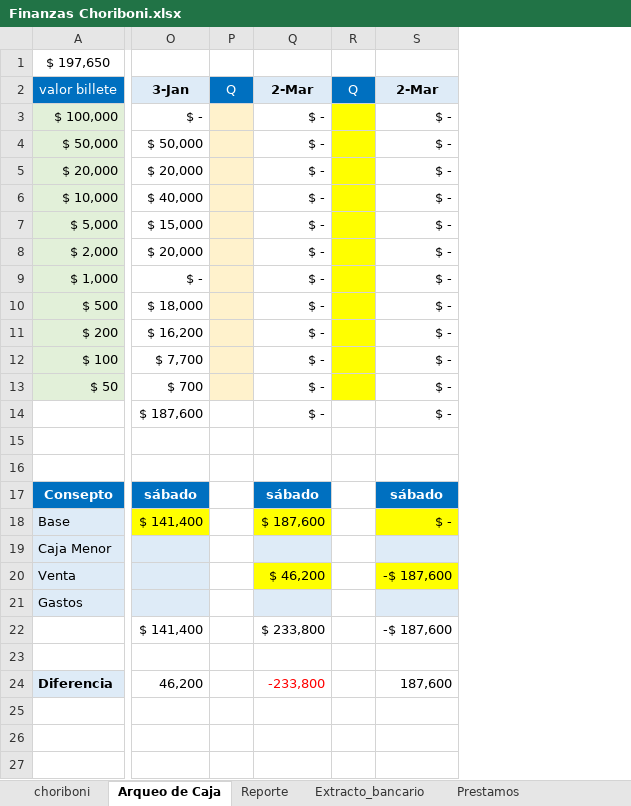
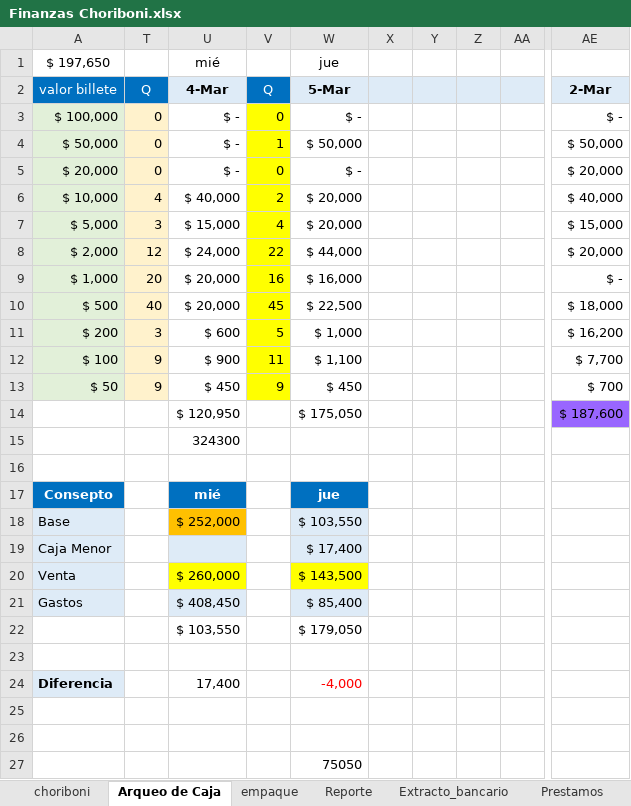
Before and after one commit to edwin15torres/Hardware, an Excel workbook: Finanzas Choriboni.xlsx, sheet Arqueo de Caja, drawn as a sheet; only a part is shown, gaps mark what is left out; values as stored, in another font and other column widths than the file's, no borders; removed rows and columns are numbered as before the commit, all else as after; rows hold the shown columns only; the diff covers the shown part only; the diff names each change by its address in the sheet, - before the commit and + after, or states it on an @@ line.

```diff
--- a/Finanzas Choriboni.xlsx (sheet Arqueo de Caja)
+++ b/Finanzas Choriboni.xlsx (sheet Arqueo de Caja)
+sheet tab: empaque
+column T, rows 2-13: Q | 0 | 0 | 0 | 4 | 3 | 12 | 20 | 40 | 3 | 9 | 9
+column U, rows 1-22: mié | 4-Mar | $ - | $ - | $ - | $ 40,000 | $ 15,000 | $ 24,000 | $ 20,000 | $ 20,000 | $ 600 | $ 900 | $ 450 | $ 120,950 | 324300 |  | mié | $ 252,000 |  | $ 260,000 | $ 408,450 | $ 103,550; row 24: 17,400
+column V, rows 2-13: Q | 0 | 1 | 0 | 2 | 4 | 22 | 16 | 45 | 5 | 11 | 9
+column W, rows 1-22: jue | 5-Mar | $ - | $ 50,000 | $ - | $ 20,000 | $ 20,000 | $ 44,000 | $ 16,000 | $ 22,500 | $ 1,000 | $ 1,100 | $ 450 | $ 175,050 |  |  | jue | $ 103,550 | $ 17,400 | $ 143,500 | $ 85,400 | $ 179,050; row 24: -4,000
+column X, empty
+column Y, empty
+column Z, empty
+column AA, empty
@@ column P hidden, row 2: Q @@
@@ column Q hidden, rows 2-20: 2-Mar | $ - | $ - | $ - | $ - | $ - | $ - | $ - | $ - | $ - | $ - | $ - | $ - |  |  | sábado | $ 187,600 |  | $ 46,200; row 24: -233,800 @@
@@ column R hidden, row 2: Q @@
@@ column S hidden, rows 2-20: 2-Mar | $ - | $ - | $ - | $ - | $ - | $ - | $ - | $ - | $ - | $ - | $ - | $ - |  |  | sábado | $ - |  | -$ 187,600; row 24: 187,600 @@
-AE2: 3-Jan
+AE2: 2-Mar
-AE14 fill: none
+AE14 fill: #9966FF
-AE17: sábado
+AE17: (empty)
-AE17 fill: #0070C0
+AE17 fill: none
-AE18: $ 141,400
+AE18: (empty)
-AE18 fill: #FFFF00
+AE18 fill: none
-AE19:AE21 fill: #DEEBF7
+AE19:AE21 fill: none
-row 22:  | $ 141,400 |  | $ 233,800 |  | -$ 187,600
-row 22: (empty)
+row 22:  |  | $ 103,550 |  | $ 179,050
+row 23: (empty)
-AE24: 46,200
+AE24: (empty)
+row 25: (empty)
+row 26: (empty)
+row 27:  |  |  |  | 75050
```
Also changed, not shown: 2 added columns elsewhere in this sheet, sheet Prestamos, sheet choriboni, sheet Extracto_bancario, other sheet tabs, formulas that keep their value, hidden cells, Dashboard Chorobi Parrilla.xlsx, 10 other files.
